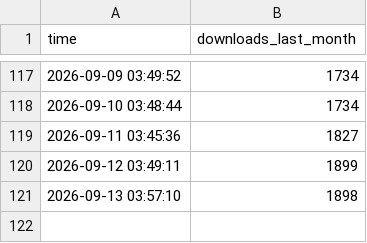
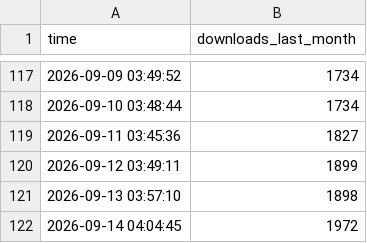
Before and after one commit to anglixue/hf-download-tracker, a CSV file: hf_download_tracking.csv, drawn as a sheet; only a part is shown, gaps mark what is left out; the diff names each change by its address in the sheet, - before the commit and + after, or states it on an @@ line.

```diff
--- a/hf_download_tracking.csv
+++ b/hf_download_tracking.csv
+row 122: 2026-09-14 04:04:45 | 1972
```
Also changed, not shown: 1 other file.
